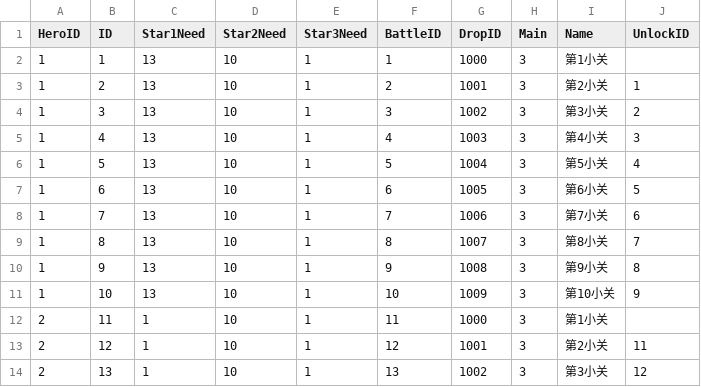
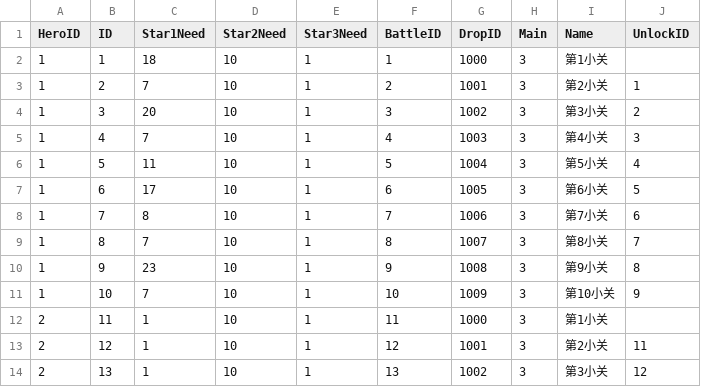
Before and after one commit to kevinnewkevin/xiyou, a CSV file: trunk/config/tables/Checkpoint.csv, drawn as a sheet; only a part is shown.

```diff
--- a/trunk/config/tables/Checkpoint.csv
+++ b/trunk/config/tables/Checkpoint.csv
@@ -1,12 +1,12 @@
 HeroID,ID,Star1Need,Star2Need,Star3Need,BattleID,DropID,Main,Name,UnlockID
-1,1,13,10,1,1,1000,3,第1小关,
-1,2,13,10,1,2,1001,3,第2小关,1
-1,3,13,10,1,3,1002,3,第3小关,2
-1,4,13,10,1,4,1003,3,第4小关,3
-1,5,13,10,1,5,1004,3,第5小关,4
-1,6,13,10,1,6,1005,3,第6小关,5
-1,7,13,10,1,7,1006,3,第7小关,6
-1,8,13,10,1,8,1007,3,第8小关,7
-1,9,13,10,1,9,1008,3,第9小关,8
-1,10,13,10,1,10,1009,3,第10小关,9
+1,1,18,10,1,1,1000,3,第1小关,
+1,2,7,10,1,2,1001,3,第2小关,1
+1,3,20,10,1,3,1002,3,第3小关,2
+1,4,7,10,1,4,1003,3,第4小关,3
+1,5,11,10,1,5,1004,3,第5小关,4
+1,6,17,10,1,6,1005,3,第6小关,5
+1,7,8,10,1,7,1006,3,第7小关,6
+1,8,7,10,1,8,1007,3,第8小关,7
+1,9,23,10,1,9,1008,3,第9小关,8
+1,10,7,10,1,10,1009,3,第10小关,9
 2,11,1,10,1,11,1000,3,第1小关,
```
Also changed, not shown: trunk/config/tables/Battle.csv.
